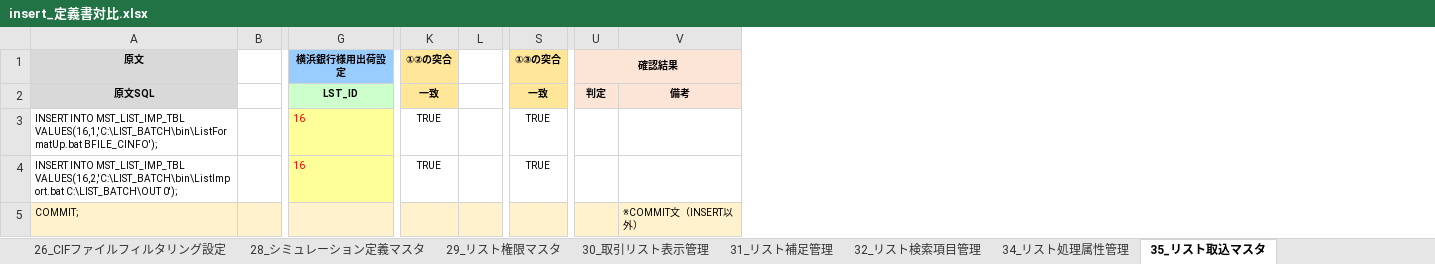
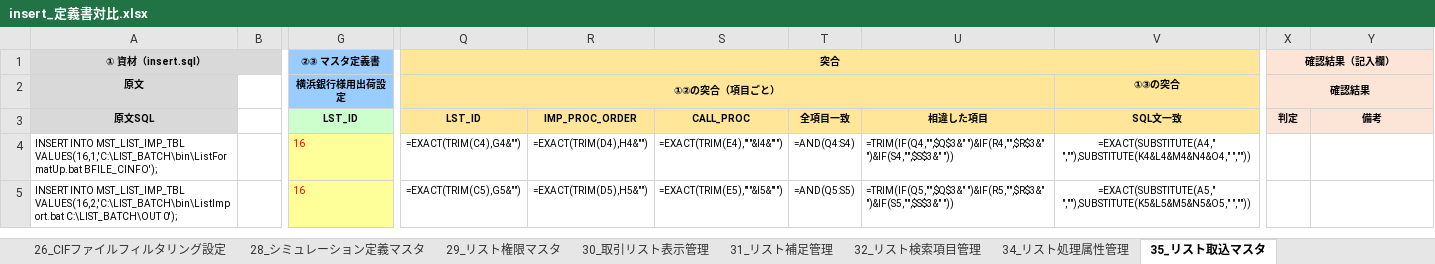
Before and after one commit to Sunqichao233/cif-testdata-generator, an Excel workbook: 10.11-10.23 L&F横ぐし確認/10.16新需求1/insert_定義書対比.xlsx, sheet 35_リスト取込マスタ, drawn as a sheet; only a part is shown, gaps mark what is left out; values as stored, in another font and other column widths than the file's, no borders; formulas without a stored value are shown as written; removed rows and columns are numbered as before the commit, all else as after; rows hold the shown columns only; the diff names each change by its address in the sheet, - before the commit and + after, or states it on an @@ line.

```diff
--- a/10.11-10.23 L&F横ぐし確認/10.16新需求1/insert_定義書対比.xlsx (sheet 35_リスト取込マスタ)
+++ b/10.11-10.23 L&F横ぐし確認/10.16新需求1/insert_定義書対比.xlsx (sheet 35_リスト取込マスタ)
-column K, rows 1-4: ①②の突合 | 一致 | TRUE | TRUE
-column L, empty
-column S, rows 1-4: ①③の突合 | 一致 | TRUE | TRUE
+column Q, rows 2-5: ①②の突合（項目ごと） | LST_ID | =EXACT(TRIM(C4),G4&"") | =EXACT(TRIM(C5),G5&"")
+column R, rows 3-5: IMP_PROC_ORDER | =EXACT(TRIM(D4),H4&"") | =EXACT(TRIM(D5),H5&"")
+column S, rows 3-5: CALL_PROC | =EXACT(TRIM(E4),"'"&I4&"'") | =EXACT(TRIM(E5),"'"&I5&"'")
+column T, rows 3-5: 全項目一致 | =AND(Q4:S4) | =AND(Q5:S5)
+column U, rows 3-5: 相違した項目 | =TRIM(IF(Q4,"",$Q$3&" ")&IF(R4,"",$R$3&" ")&IF(S4,"",$S$3&" ")) | =TRIM(IF(Q5,"",$Q$3&" ")&IF(R5,"",$R$3&" ")&IF(S5,"",$S$3&" "))
+column V, rows 2-5: ①③の突合 | SQL文一致 | =EXACT(SUBSTITUTE(A4," ",""),SUBSTITUTE(K4&L4&M4&N4&O4," ","")) | =EXACT(SUBSTITUTE(A5," ",""),SUBSTITUTE(K5&L5&M5&N5&O5," ",""))
+row 1: ① 資材（insert.sql） |  | ②③ マスタ定義書 | 突合 |  |  |  |  |  | 確認結果（記入欄）
-row 5: COMMIT; |  |  |  |  |  |  | ※COMMIT文（INSERT以外）
```
Also changed, not shown: sheet 15_リスト発行元マスタ, sheet 34_リスト処理属性管理, sheet 29_リスト権限マスタ, sheet 32_リスト検索項目管理, sheet 31_リスト補足管理, sheet 17_コード設定マスタ, 14 more sheets, 10.11-10.23 L&F横ぐし確認/成果物/LF_要件追跡_ヒアリング入力済 1.xlsx, 8 other files.
